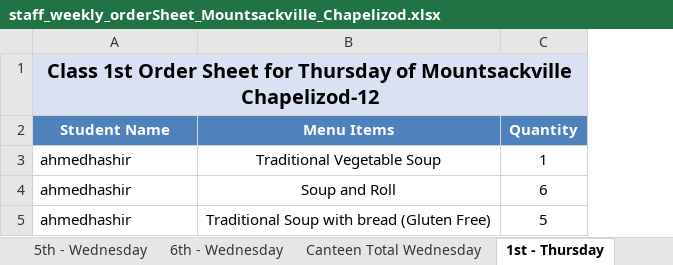
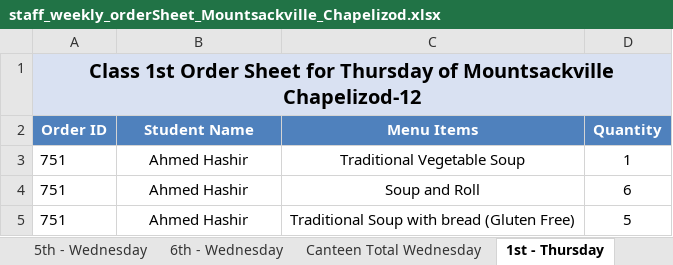
Before and after one commit to Zainabkhan007/Rafter_Backend_System, an Excel workbook: menu_files/staff_weekly_orderSheet_Mountsackville_Chapelizod.xlsx, sheet 1st - Thursday, drawn as a sheet; values as stored, in another font and other column widths than the file's, no borders; removed rows and columns are numbered as before the commit, all else as after; the diff names each change by its address in the sheet, - before the commit and + after, or states it on an @@ line.

```diff
--- a/menu_files/staff_weekly_orderSheet_Mountsackville_Chapelizod.xlsx (sheet 1st - Thursday)
+++ b/menu_files/staff_weekly_orderSheet_Mountsackville_Chapelizod.xlsx (sheet 1st - Thursday)
+column A (Order ID), row 1: Class 1st Order Sheet for Thursday of Mountsackville Chapelizod-12; rows 3-5: all 751
-B1 (Student Name): Class 1st Order Sheet for Thursday of Mountsackville Chapelizod-12
+B1 (Student Name): (empty)
-B1 fill: #D9E1F2
+B1 fill: none
-A1:C1 merged
-B3:B5 (Student Name): ahmedhashir
+B3:B5 (Student Name): Ahmed Hashir
-B3:B5 alignment: left
+B3:B5 alignment: center
```
Also changed, not shown: sheet Canteen Total Thursday, sheet Canteen Total Wednesday, sheet Canteen Total Tuesday, sheet 1st - Wednesday, sheet 3rd - Thursday, sheet 3rd - Tuesday, 28 more sheets, 2 other files.
